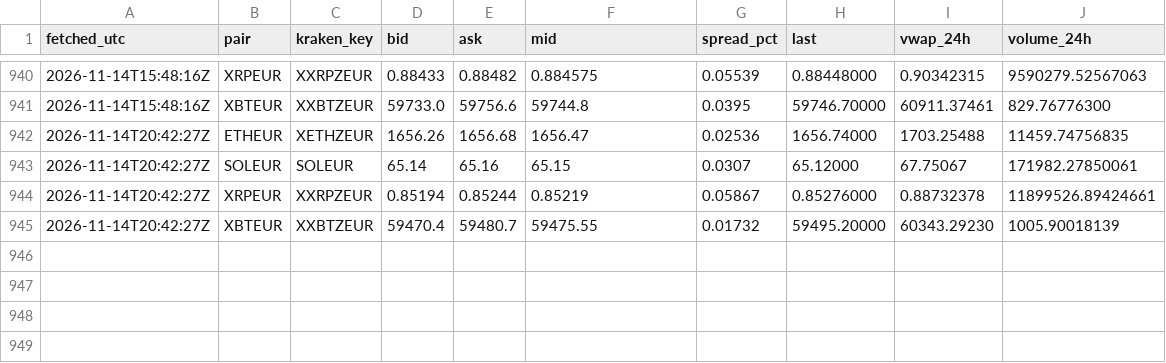
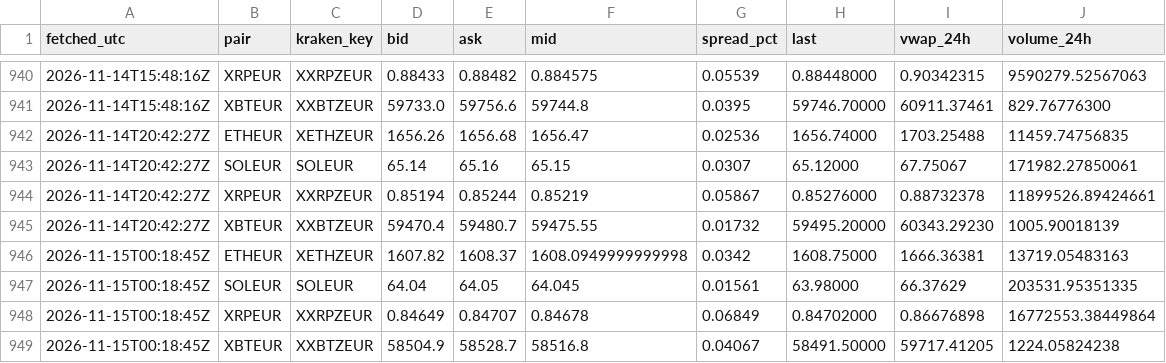
Before and after one commit to dabisattila-design/Medusa-data, a CSV file: data/ticker/2026-11.csv, drawn as a sheet; only a part is shown, gaps mark what is left out; the diff names each change by its address in the sheet, - before the commit and + after, or states it on an @@ line.

```diff
--- a/data/ticker/2026-11.csv
+++ b/data/ticker/2026-11.csv
+row 946: 2026-11-15T00:18:45Z | ETHEUR | XETHZEUR | 1607.82 | 1608.37 | 1608.0949999999998 | 0.0342 | 1608.75000 | 1666.36381 | 13719.05483163
+row 947: 2026-11-15T00:18:45Z | SOLEUR | SOLEUR | 64.04 | 64.05 | 64.045 | 0.01561 | 63.98000 | 66.37629 | 203531.95351335
+row 948: 2026-11-15T00:18:45Z | XRPEUR | XXRPZEUR | 0.84649 | 0.84707 | 0.84678 | 0.06849 | 0.84702000 | 0.86676898 | 16772553.38449864
+row 949: 2026-11-15T00:18:45Z | XBTEUR | XXBTZEUR | 58504.9 | 58528.7 | 58516.8 | 0.04067 | 58491.50000 | 59717.41205 | 1224.05824238
```
Also changed, not shown: data/depth/2026-11.csv, data/ohlc/60/ETHEUR.csv, 7 other files.
